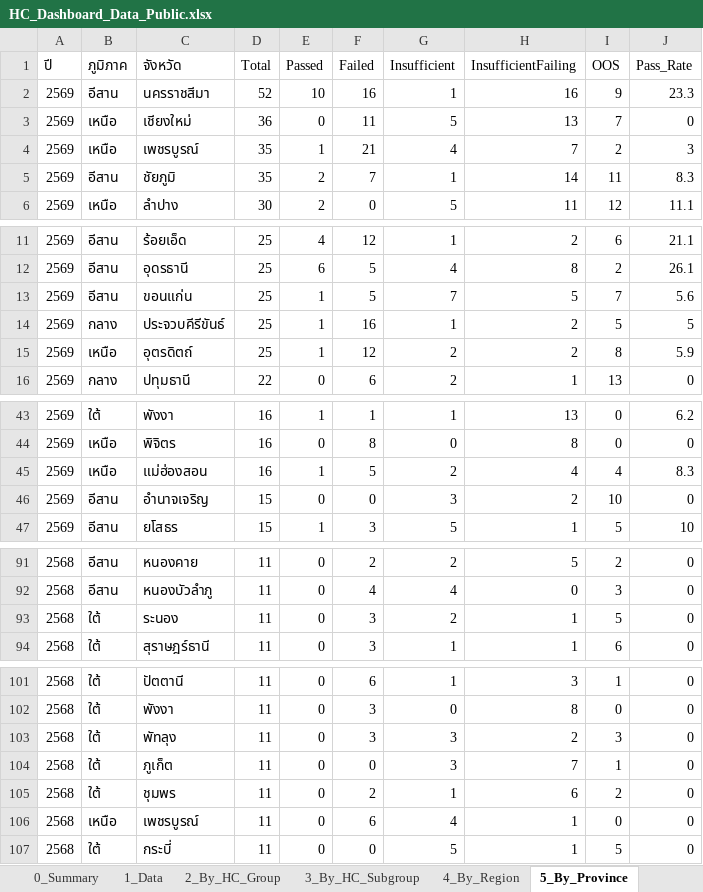
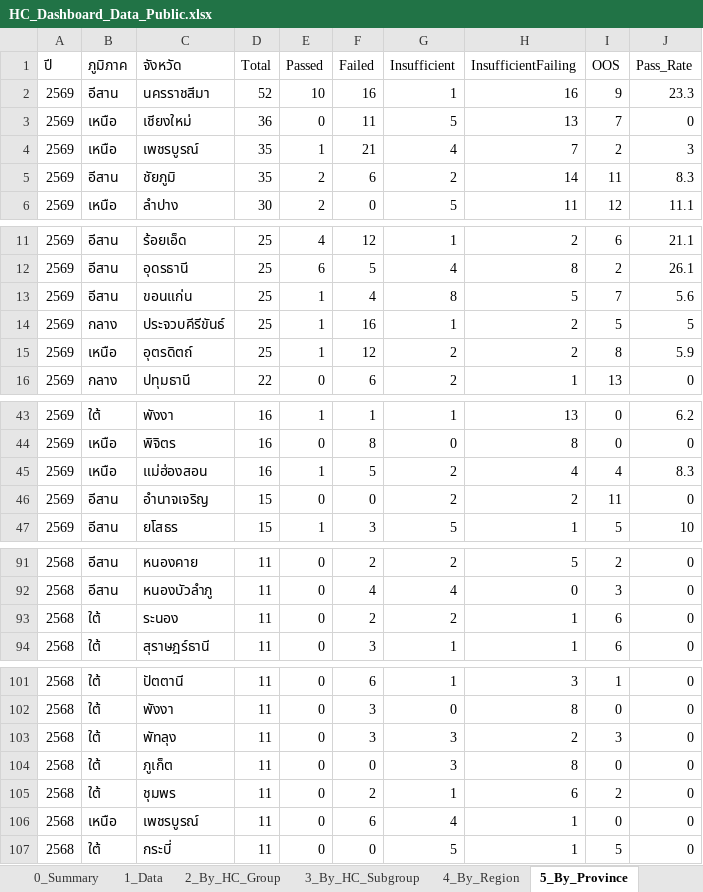
Before and after one commit to nakittle/HC-dashboard, an Excel workbook: HC_Dashboard_Data_Public.xlsx, sheet 5_By_Province, drawn as a sheet; only a part is shown, gaps mark what is left out; values as stored, in another font and other column widths than the file's, no borders; the diff covers the shown part only; the diff names each change by its address in the sheet, - before the commit and + after, or states it on an @@ line.

```diff
--- a/HC_Dashboard_Data_Public.xlsx (sheet 5_By_Province)
+++ b/HC_Dashboard_Data_Public.xlsx (sheet 5_By_Province)
-F5 (Failed): 7
+F5 (Failed): 6
-G5 (Insufficient): 1
+G5 (Insufficient): 2
-F13 (Failed): 5
+F13 (Failed): 4
-G13 (Insufficient): 7
+G13 (Insufficient): 8
-G46 (Insufficient): 3
+G46 (Insufficient): 2
-I46 (OOS): 10
+I46 (OOS): 11
-F93 (Failed): 3
+F93 (Failed): 2
-I93 (OOS): 5
+I93 (OOS): 6
-H104 (InsufficientFailing): 7
+H104 (InsufficientFailing): 8
-I104 (OOS): 1
+I104 (OOS): 0
```
Also changed, not shown: 2 edited cells elsewhere in this sheet, sheet 1_Data, sheet 6_Failed_Detail, sheet 0_Summary, sheet 2_By_HC_Group, sheet 7_Top_Failed_Nutrient, sheet 3_By_HC_Subgroup, 1 more sheet, 1 other file.
